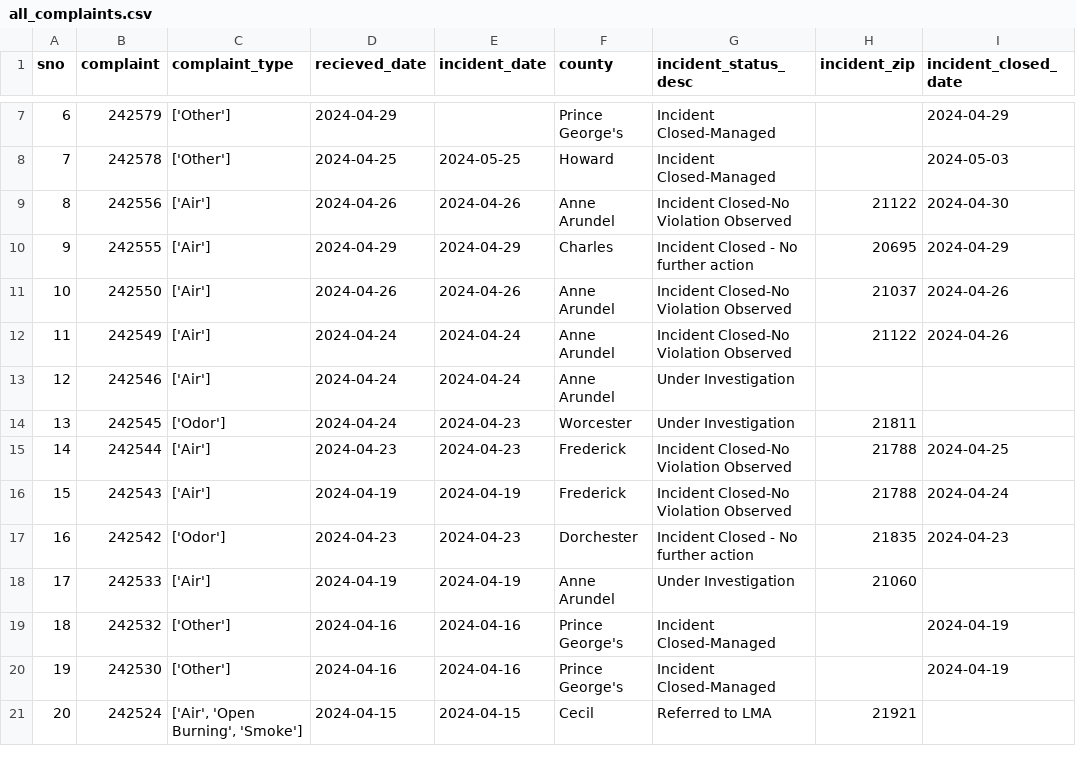
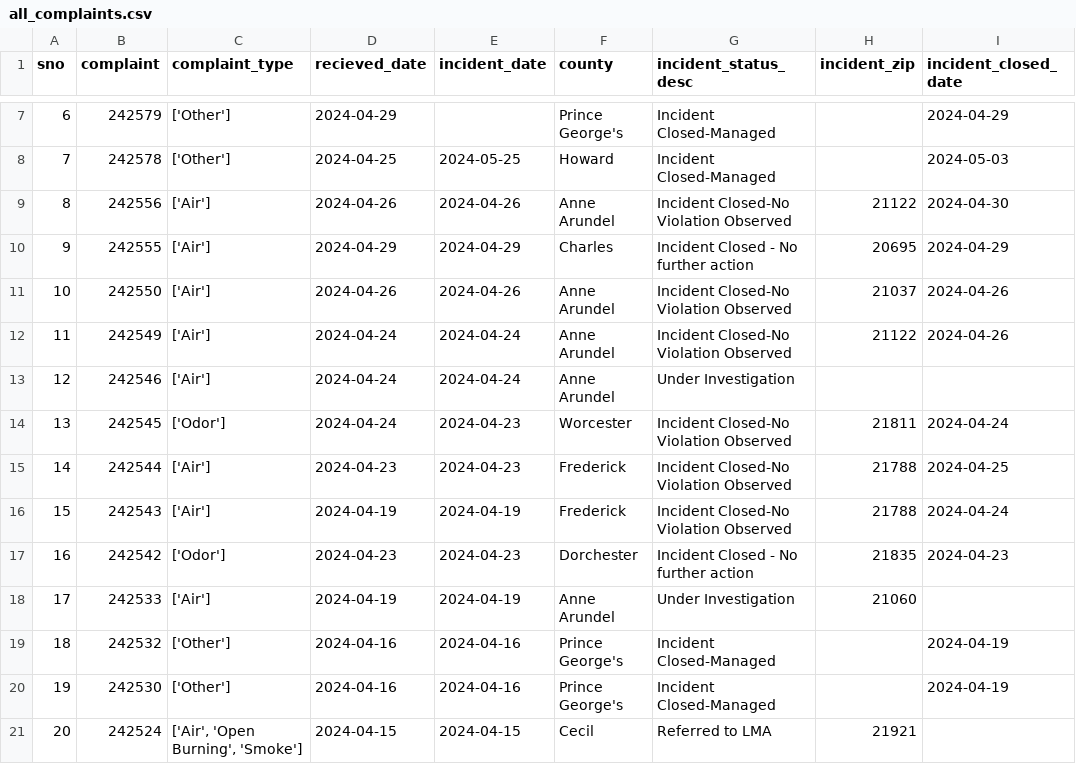
Before and after one commit to shmcminn/live-nicar-pipeline, a CSV file: exported_data/all_complaints.csv, drawn as a sheet; only a part is shown, gaps mark what is left out.

Commit message:
Automated commit from GitHub Actions

```diff
--- a/exported_data/all_complaints.csv
+++ b/exported_data/all_complaints.csv
@@ -13,3 +13,3 @@ sno,complaint,complaint_type,recieved_date,incident_date,county,incident_status_
 12,242546,['Air'],2024-04-24,2024-04-24,Anne Arundel,Under Investigation,,
-13,242545,['Odor'],2024-04-24,2024-04-23,Worcester,Under Investigation,21811,
+13,242545,['Odor'],2024-04-24,2024-04-23,Worcester,Incident Closed-No Violation Observed,21811,2024-04-24
 14,242544,['Air'],2024-04-23,2024-04-23,Frederick,Incident Closed-No Violation Observed,21788,2024-04-25
```
